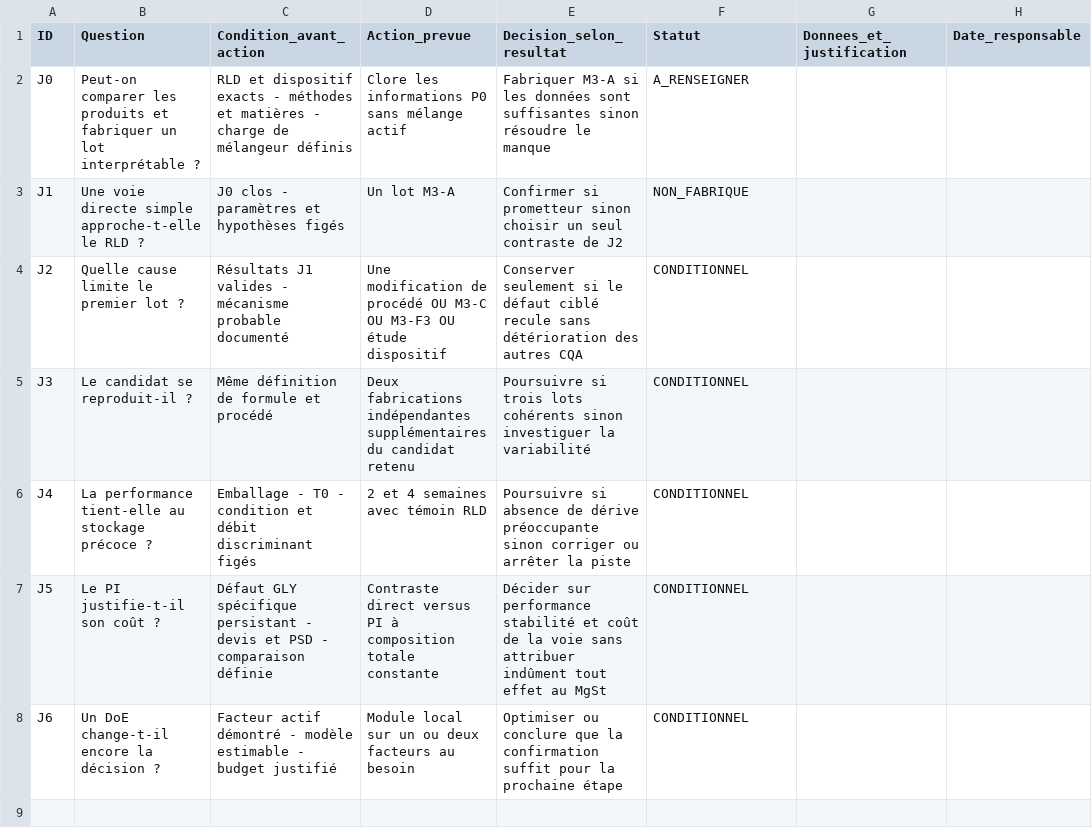
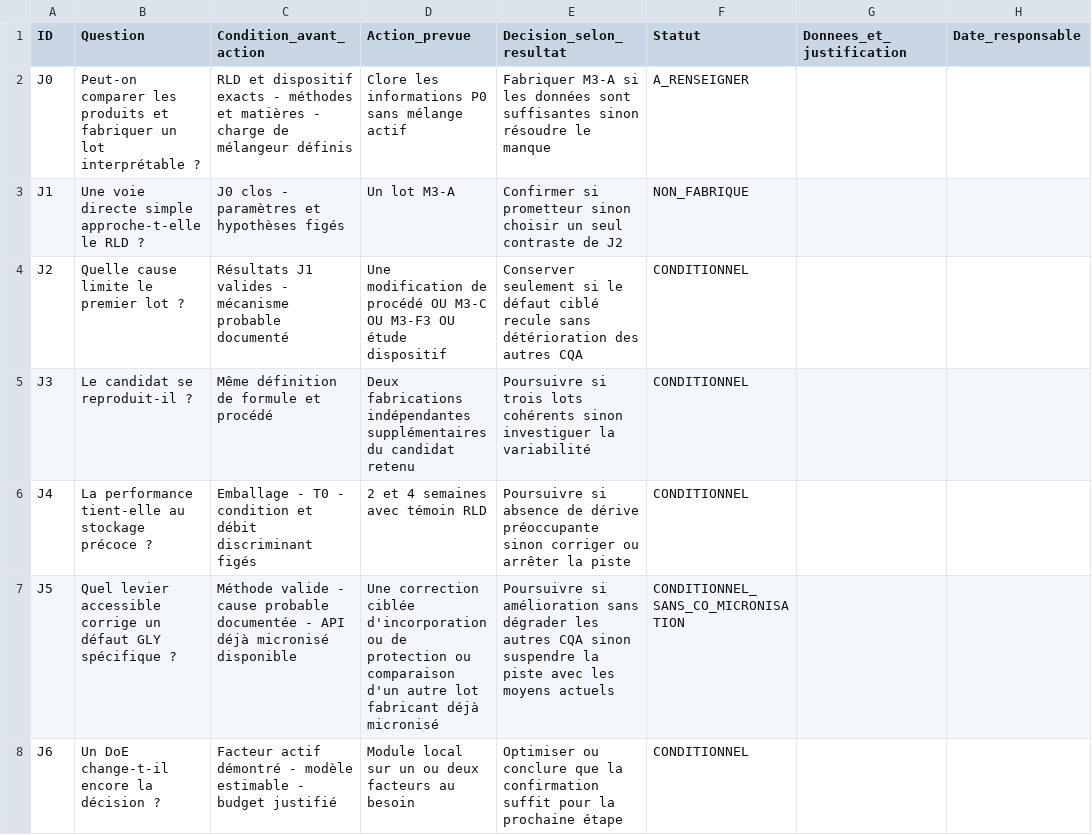
Before and after one commit to omaghraoui21/palettoFlyer, a CSV file: comparaison-ultibro/JOURNAL_DECISIONS.csv, drawn as a sheet.

Commit message:
Ultibro: constrain method 3 to manufacturer-micronized APIs; exclude co-milling

```diff
--- a/comparaison-ultibro/JOURNAL_DECISIONS.csv
+++ b/comparaison-ultibro/JOURNAL_DECISIONS.csv
@@ -6,3 +6,3 @@ J3;Le candidat se reproduit-il ?;Même définition de formule et procédé;Deux
 J4;La performance tient-elle au stockage précoce ?;Emballage - T0 - condition et débit discriminant figés;2 et 4 semaines avec témoin RLD;Poursuivre si absence de dérive préoccupante sinon corriger ou arrêter la piste;CONDITIONNEL;;
-J5;Le PI justifie-t-il son coût ?;Défaut GLY spécifique persistant - devis et PSD - comparaison définie;Contraste direct versus PI à composition totale constante;Décider sur performance stabilité et coût de la voie sans attribuer indûment tout effet au MgSt;CONDITIONNEL;;
+J5;Quel levier accessible corrige un défaut GLY spécifique ?;Méthode valide - cause probable documentée - API déjà micronisé disponible;Une correction ciblée d'incorporation ou de protection ou comparaison d'un autre lot fabricant déjà micronisé;Poursuivre si amélioration sans dégrader les autres CQA sinon suspendre la piste avec les moyens actuels;CONDITIONNEL_SANS_CO_MICRONISATION;;
 J6;Un DoE change-t-il encore la décision ?;Facteur actif démontré - modèle estimable - budget justifié;Module local sur un ou deux facteurs au besoin;Optimiser ou conclure que la confirmation suffit pour la prochaine étape;CONDITIONNEL;;
```
Also changed, not shown: 9 other files.
